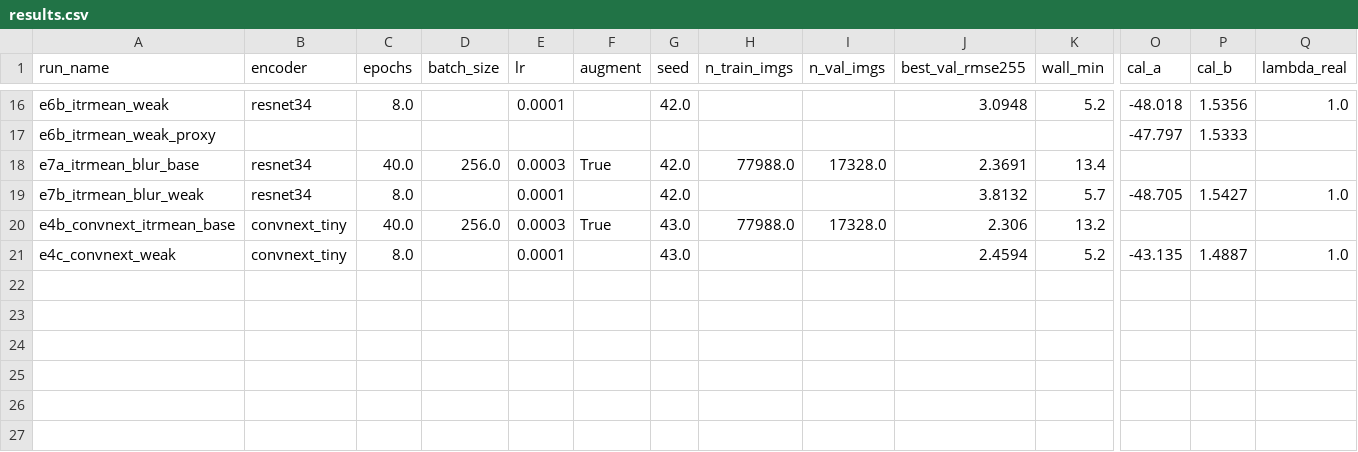
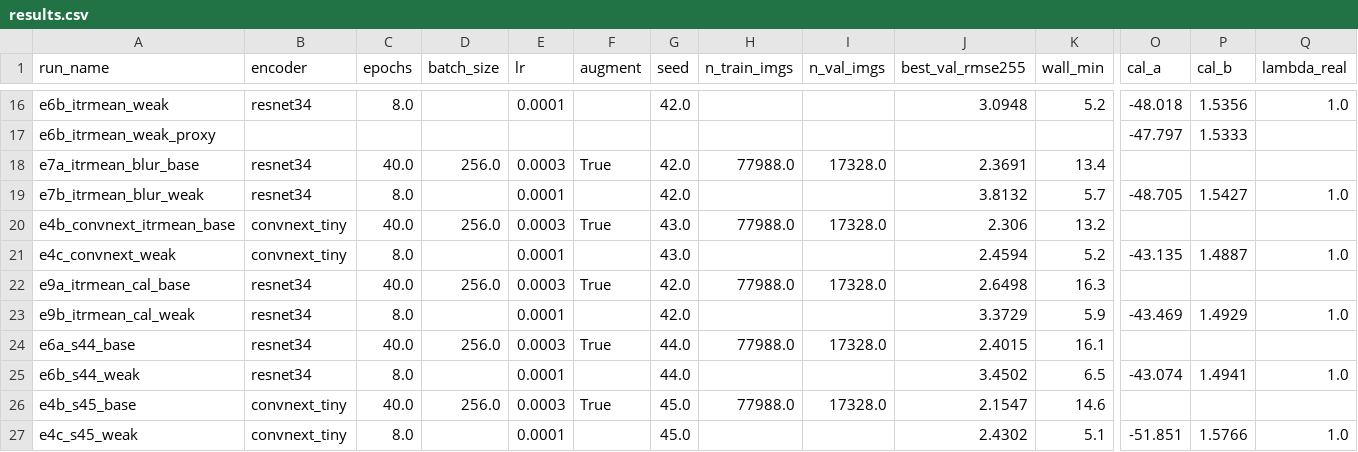
Before and after one commit to geniemo/sem-depth-metrology, a CSV file: experiments/results.csv, drawn as a sheet; only a part is shown, gaps mark what is left out; rows hold the shown columns only; the diff names each change by its address in the sheet, - before the commit and + after, or states it on an @@ line.

```diff
--- a/experiments/results.csv
+++ b/experiments/results.csv
+row 22: e9a_itrmean_cal_base | resnet34 | 40.0 | 256.0 | 0.0003 | True | 42.0 | 77988.0 | 17328.0 | 2.6498 | 16.3
+row 23: e9b_itrmean_cal_weak | resnet34 | 8.0 |  | 0.0001 |  | 42.0 |  |  | 3.3729 | 5.9 | -43.469 | 1.4929 | 1.0
+row 24: e6a_s44_base | resnet34 | 40.0 | 256.0 | 0.0003 | True | 44.0 | 77988.0 | 17328.0 | 2.4015 | 16.1
+row 25: e6b_s44_weak | resnet34 | 8.0 |  | 0.0001 |  | 44.0 |  |  | 3.4502 | 6.5 | -43.074 | 1.4941 | 1.0
+row 26: e4b_s45_base | convnext_tiny | 40.0 | 256.0 | 0.0003 | True | 45.0 | 77988.0 | 17328.0 | 2.1547 | 14.6
+row 27: e4c_s45_weak | convnext_tiny | 8.0 |  | 0.0001 |  | 45.0 |  |  | 2.4302 | 5.1 | -51.851 | 1.5766 | 1.0
```
